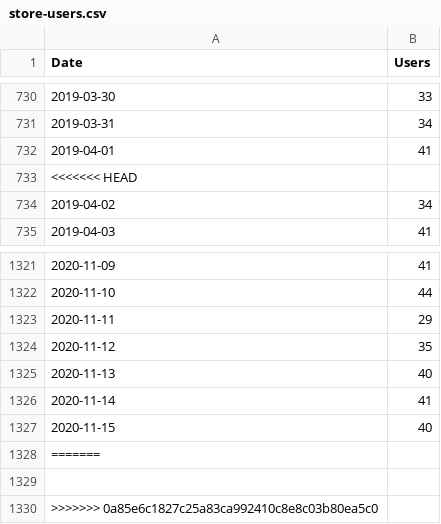
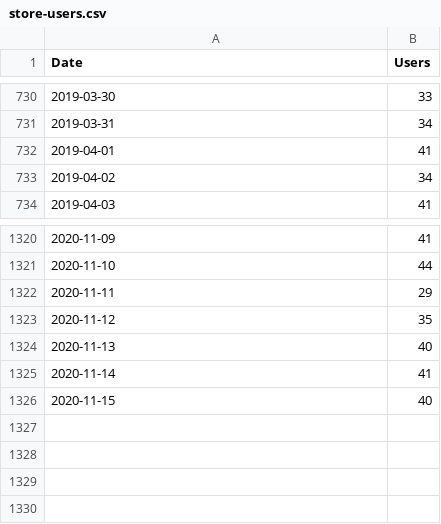
Before and after one commit to TysonKlein/redbubble, a CSV file: data/store-users.csv, drawn as a sheet; only a part is shown, gaps mark what is left out.

Commit message:
Updated Data, added PNG files

```diff
--- a/data/store-users.csv
+++ b/data/store-users.csv
@@ -732,3 +732,2 @@ Date,Users
 2019-04-01,41
-<<<<<<< HEAD
 2019-04-02,34
@@ -1327,4 +1326 @@ Date,Users
 2020-11-15,40
-=======
-,
->>>>>>> 0a85e6c1827c25a83ca992410c8e8c03b80ea5c0
```
Also changed, not shown: 7 other files.
